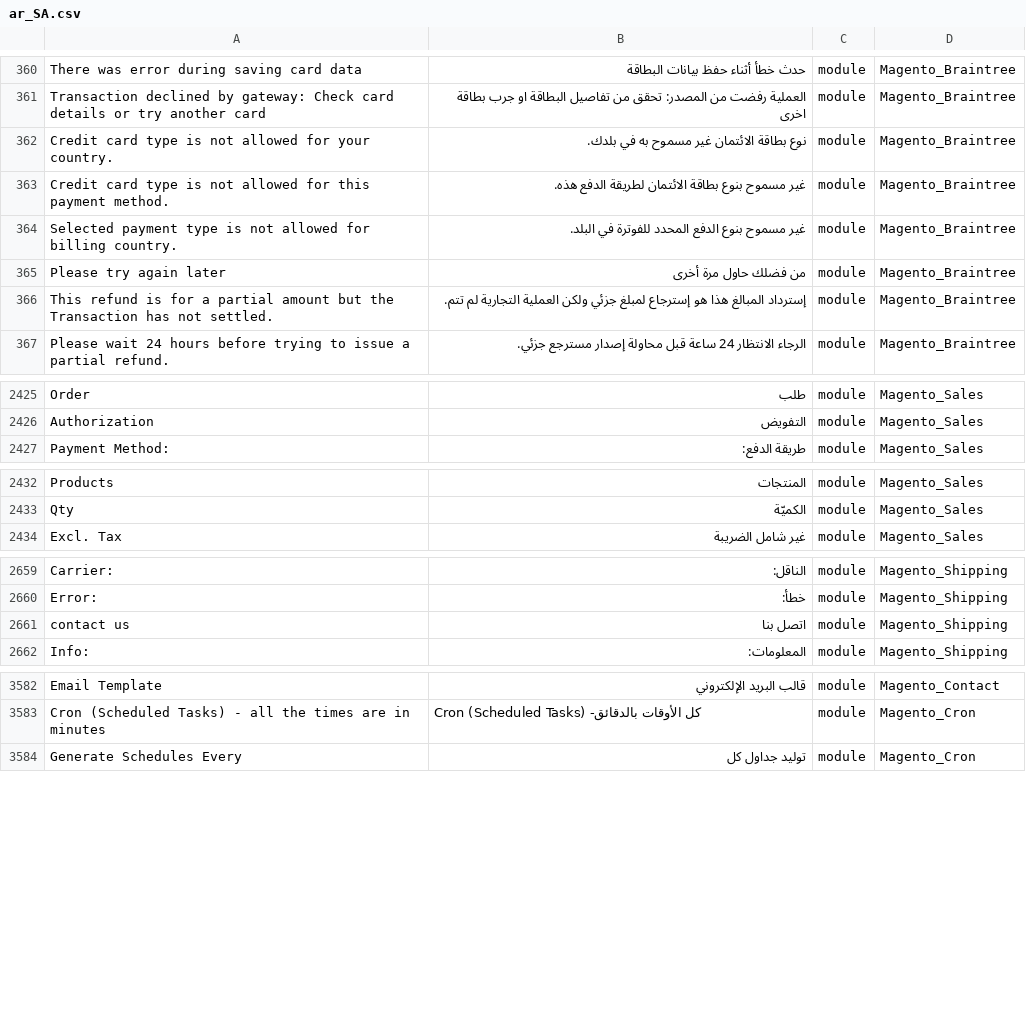
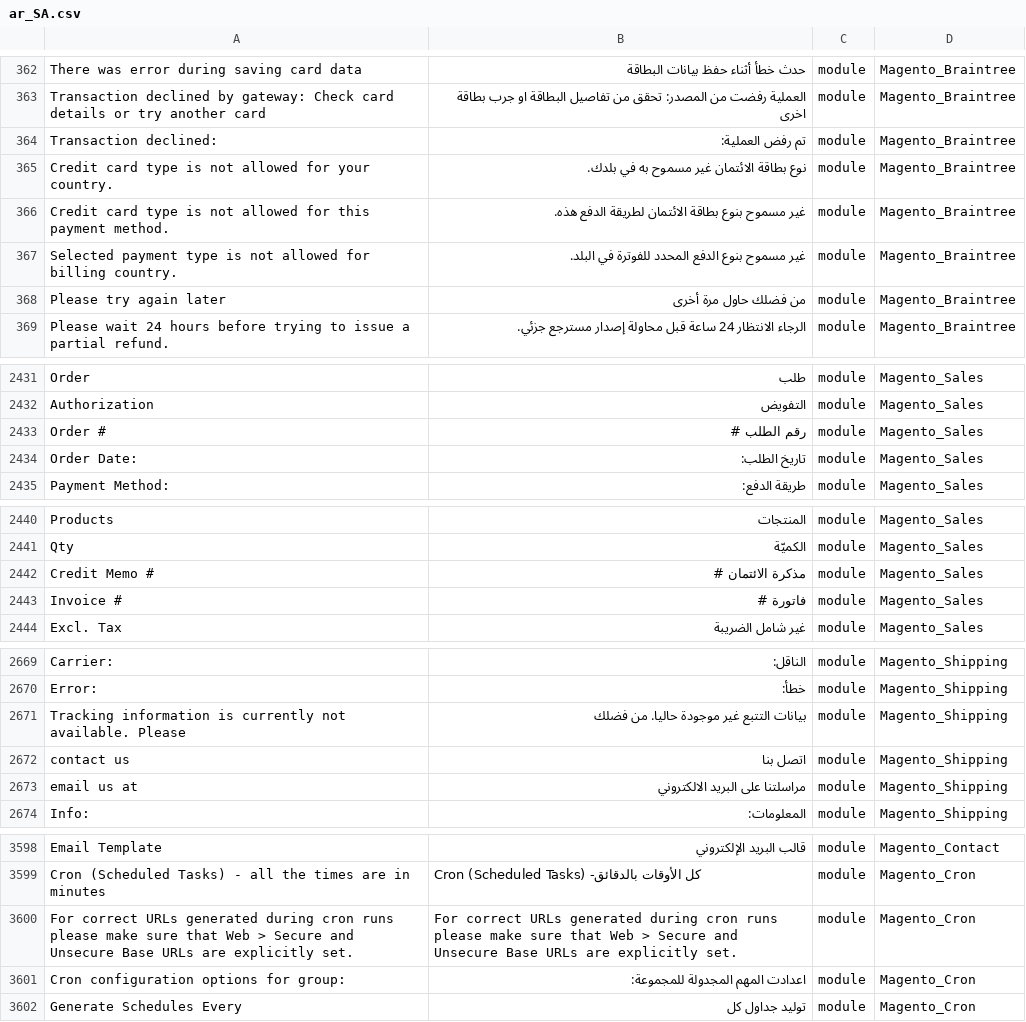
Before and after one commit to Magento2Translations/language_ar_sa, a CSV file: ar_SA.csv, drawn as a sheet; only a part is shown, gaps mark what is left out; removed rows and columns are numbered as before the commit, all else as after; the diff covers the shown part only; the diff names each change by its address in the sheet, - before the commit and + after, or states it on an @@ line.

```diff
--- a/ar_SA.csv
+++ b/ar_SA.csv
+row 364: Transaction declined: | تم رفض العملية: | module | Magento_Braintree
-row 366: This refund is for a partial amount but the Transaction has not settled. | إسترداد المبالغ هذا هو إسترجاع لمبلغ جزئي ولكن العملية التجارية لم تتم. | module | Magento_Braintree
+row 2433: Order # | رقم الطلب # | module | Magento_Sales
+row 2434: Order Date: | تاريخ الطلب: | module | Magento_Sales
+row 2442: Credit Memo # | مذكرة الائتمان # | module | Magento_Sales
+row 2443: Invoice # | فاتورة # | module | Magento_Sales
+row 2671: Tracking information is currently not available. Please | بيانات التتبع غير موجودة حاليا. من فضلك | module | Magento_Shipping
+row 2673: email us at | مراسلتنا على البريد الالكتروني | module | Magento_Shipping
+row 3600: For correct URLs generated during cron runs please make sure that Web > Secure and Unsecure Base URLs are explicitly set. | For correct URLs generated during cron runs please make sure that Web > Secure and Unsecure Base URLs are explicitly set. | module | Magento_Cron
+row 3601: Cron configuration options for group: | اعدادت المهم المجدولة للمجموعة: | module | Magento_Cron
```
Also changed, not shown: 16 added rows, 3 removed rows and 1 edited cell elsewhere in this file, 3 other files.
